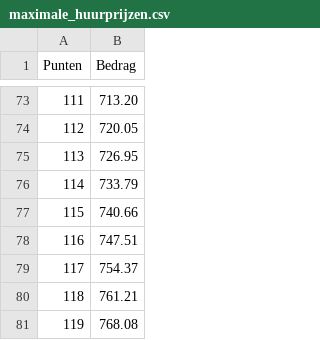
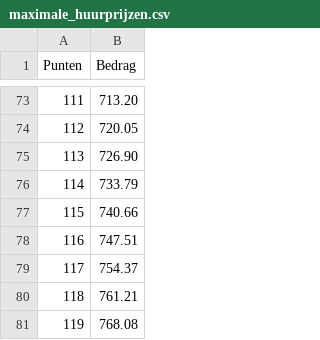
Before and after one commit to woonstadrotterdam/woningwaardering, a CSV file: woningwaardering/stelsels/zelfstandige_woonruimten/maximale_huurprijzen.csv, drawn as a sheet; only a part is shown, gaps mark what is left out.

```diff
--- a/woningwaardering/stelsels/zelfstandige_woonruimten/maximale_huurprijzen.csv
+++ b/woningwaardering/stelsels/zelfstandige_woonruimten/maximale_huurprijzen.csv
@@ -74,3 +74,3 @@ Punten,Bedrag
 112,720.05
-113,726.95
+113,726.90
 114,733.79
```
Also changed, not shown: woningwaardering/stelsels/onzelfstandige_woonruimten/maximale_huurprijzen.csv, 3 other files.
